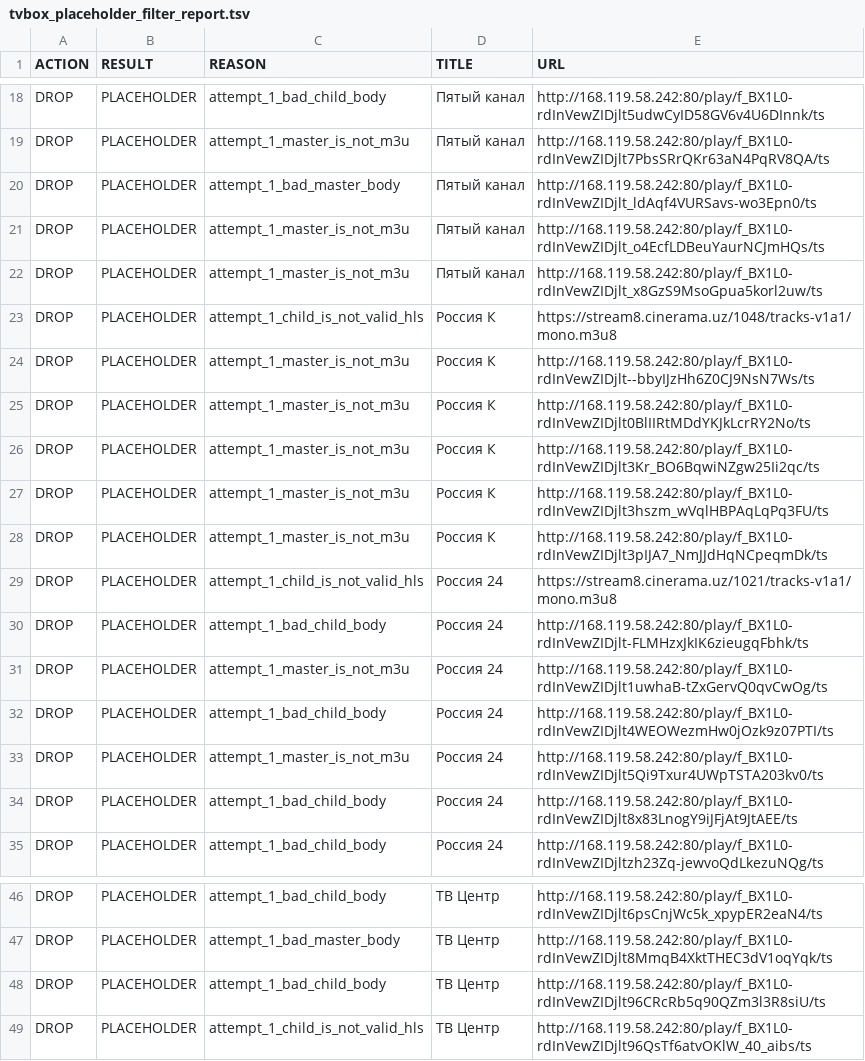
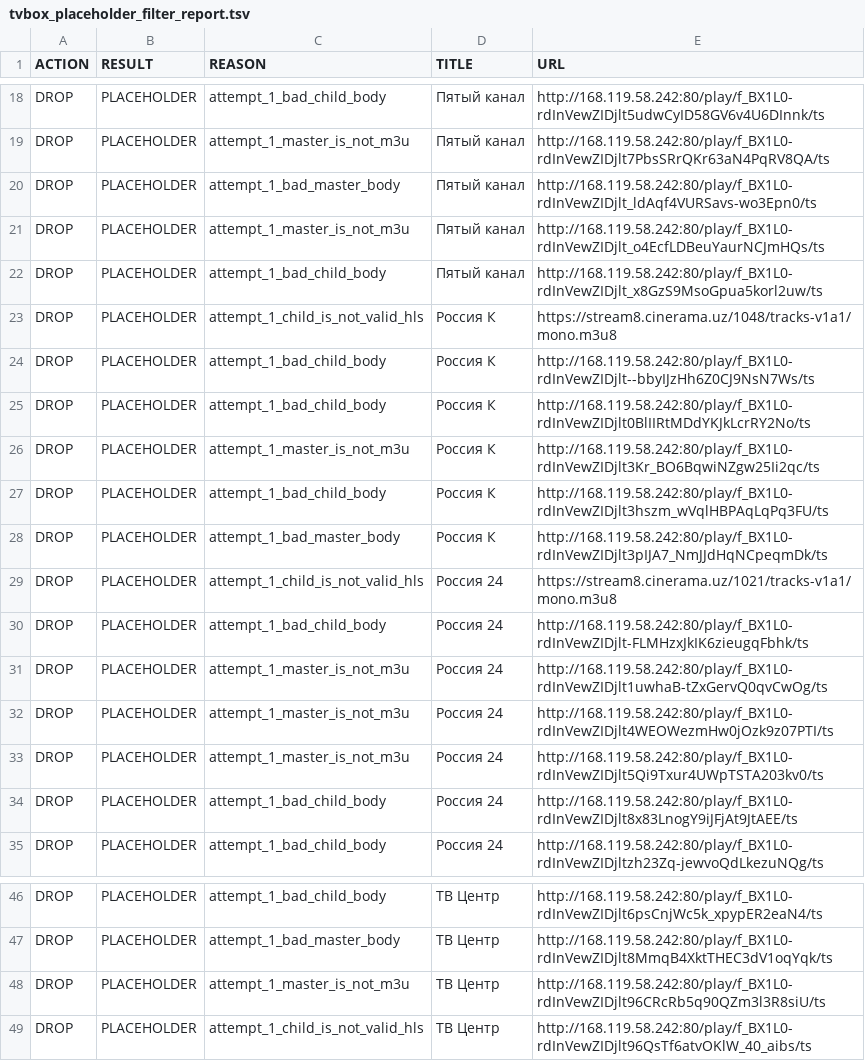
Before and after one commit to Commodo163/sys-cache-7c91, a TSV file: data/tvbox_placeholder_filter_report.tsv, drawn as a sheet; only a part is shown, gaps mark what is left out; the diff covers the shown part only.

```diff
--- a/data/tvbox_placeholder_filter_report.tsv
+++ b/data/tvbox_placeholder_filter_report.tsv
@@ -21,9 +21,9 @@ DROP	PLACEHOLDER	attempt_1_bad_master_body	Пятый канал	http://168.119.
 DROP	PLACEHOLDER	attempt_1_master_is_not_m3u	Пятый канал	http://168.119.58.242:80/play/f_BX1L0-rdInVewZIDjlt_o4EcfLDBeuYaurNCJmHQs/ts
-DROP	PLACEHOLDER	attempt_1_master_is_not_m3u	Пятый канал	http://168.119.58.242:80/play/f_BX1L0-rdInVewZIDjlt_x8GzS9MsoGpua5korl2uw/ts
+DROP	PLACEHOLDER	attempt_1_bad_child_body	Пятый канал	http://168.119.58.242:80/play/f_BX1L0-rdInVewZIDjlt_x8GzS9MsoGpua5korl2uw/ts
 DROP	PLACEHOLDER	attempt_1_child_is_not_valid_hls	Россия К	https://stream8.cinerama.uz/1048/tracks-v1a1/mono.m3u8
-DROP	PLACEHOLDER	attempt_1_master_is_not_m3u	Россия К	http://168.119.58.242:80/play/f_BX1L0-rdInVewZIDjlt--bbyIJzHh6Z0CJ9NsN7Ws/ts
-DROP	PLACEHOLDER	attempt_1_master_is_not_m3u	Россия К	http://168.119.58.242:80/play/f_BX1L0-rdInVewZIDjlt0BlIIRtMDdYKJkLcrRY2No/ts
+DROP	PLACEHOLDER	attempt_1_bad_child_body	Россия К	http://168.119.58.242:80/play/f_BX1L0-rdInVewZIDjlt--bbyIJzHh6Z0CJ9NsN7Ws/ts
+DROP	PLACEHOLDER	attempt_1_bad_child_body	Россия К	http://168.119.58.242:80/play/f_BX1L0-rdInVewZIDjlt0BlIIRtMDdYKJkLcrRY2No/ts
 DROP	PLACEHOLDER	attempt_1_master_is_not_m3u	Россия К	http://168.119.58.242:80/play/f_BX1L0-rdInVewZIDjlt3Kr_BO6BqwiNZgw25Ii2qc/ts
-DROP	PLACEHOLDER	attempt_1_master_is_not_m3u	Россия К	http://168.119.58.242:80/play/f_BX1L0-rdInVewZIDjlt3hszm_wVqlHBPAqLqPq3FU/ts
-DROP	PLACEHOLDER	attempt_1_master_is_not_m3u	Россия К	http://168.119.58.242:80/play/f_BX1L0-rdInVewZIDjlt3pIJA7_NmJJdHqNCpeqmDk/ts
+DROP	PLACEHOLDER	attempt_1_bad_child_body	Россия К	http://168.119.58.242:80/play/f_BX1L0-rdInVewZIDjlt3hszm_wVqlHBPAqLqPq3FU/ts
+DROP	PLACEHOLDER	attempt_1_bad_master_body	Россия К	http://168.119.58.242:80/play/f_BX1L0-rdInVewZIDjlt3pIJA7_NmJJdHqNCpeqmDk/ts
 DROP	PLACEHOLDER	attempt_1_child_is_not_valid_hls	Россия 24	https://stream8.cinerama.uz/1021/tracks-v1a1/mono.m3u8
@@ -31,3 +31,3 @@ DROP	PLACEHOLDER	attempt_1_bad_child_body	Россия 24	http://168.119.58.242:
 DROP	PLACEHOLDER	attempt_1_master_is_not_m3u	Россия 24	http://168.119.58.242:80/play/f_BX1L0-rdInVewZIDjlt1uwhaB-tZxGervQ0qvCwOg/ts
-DROP	PLACEHOLDER	attempt_1_bad_child_body	Россия 24	http://168.119.58.242:80/play/f_BX1L0-rdInVewZIDjlt4WEOWezmHw0jOzk9z07PTI/ts
+DROP	PLACEHOLDER	attempt_1_master_is_not_m3u	Россия 24	http://168.119.58.242:80/play/f_BX1L0-rdInVewZIDjlt4WEOWezmHw0jOzk9z07PTI/ts
 DROP	PLACEHOLDER	attempt_1_master_is_not_m3u	Россия 24	http://168.119.58.242:80/play/f_BX1L0-rdInVewZIDjlt5Qi9Txur4UWpTSTA203kv0/ts
@@ -47,3 +47,3 @@ DROP	PLACEHOLDER	attempt_1_bad_child_body	ТВ Центр	http://168.119.58.242:
 DROP	PLACEHOLDER	attempt_1_bad_master_body	ТВ Центр	http://168.119.58.242:80/play/f_BX1L0-rdInVewZIDjlt8MmqB4XktTHEC3dV1oqYqk/ts
-DROP	PLACEHOLDER	attempt_1_bad_child_body	ТВ Центр	http://168.119.58.242:80/play/f_BX1L0-rdInVewZIDjlt96CRcRb5q90QZm3l3R8siU/ts
+DROP	PLACEHOLDER	attempt_1_master_is_not_m3u	ТВ Центр	http://168.119.58.242:80/play/f_BX1L0-rdInVewZIDjlt96CRcRb5q90QZm3l3R8siU/ts
 DROP	PLACEHOLDER	attempt_1_child_is_not_valid_hls	ТВ Центр	http://168.119.58.242:80/play/f_BX1L0-rdInVewZIDjlt96QsTf6atvOKlW_40_aibs/ts
```
Also changed, not shown: 3 added rows, 3 removed rows and 14 edited cells elsewhere in this file, data/tvbox_canonical_report.tsv, 7 other files.
